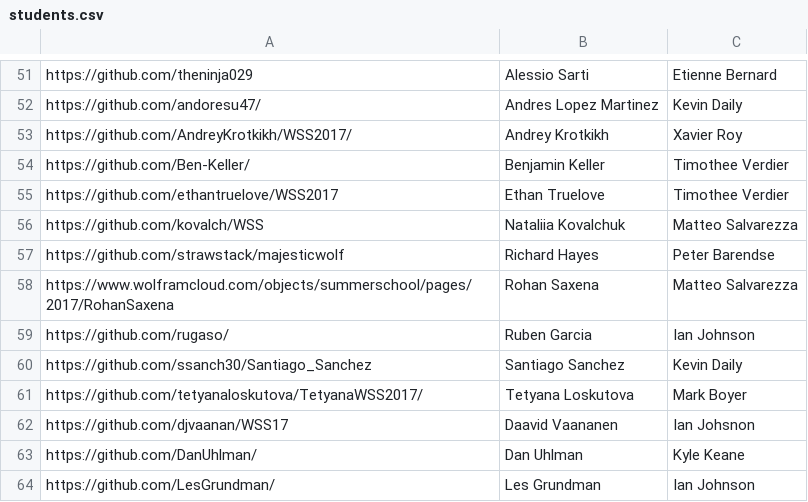
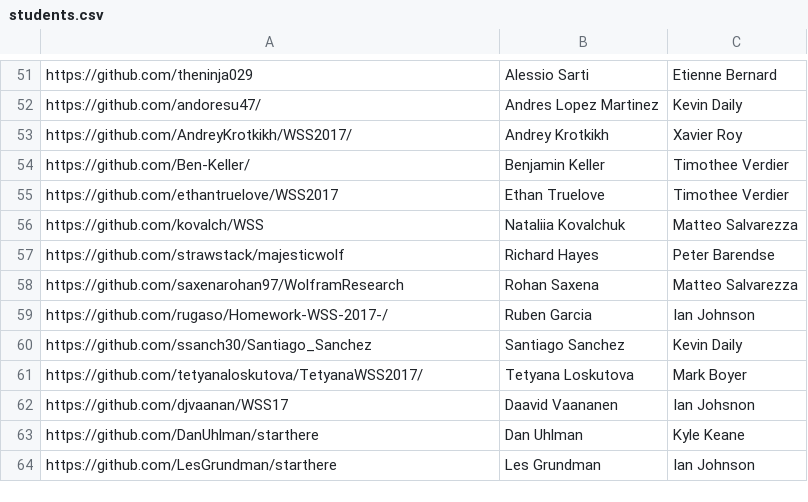
Before and after one commit to riccardodivirgilio/starthere, a CSV file: students.csv, drawn as a sheet; only a part is shown, gaps mark what is left out.

Commit message:
Update students.csv

```diff
--- a/students.csv
+++ b/students.csv
@@ -57,4 +57,4 @@ https://github.com/kovalch/WSS, Nataliia Kovalchuk, Matteo Salvarezza
 https://github.com/strawstack/majesticwolf, Richard Hayes, Peter Barendse
-https://www.wolframcloud.com/objects/summerschool/pages/2017/RohanSaxena, Rohan Saxena, Matteo Salvarezza
-https://github.com/rugaso/, Ruben Garcia, Ian Johnson
+https://github.com/saxenarohan97/WolframResearch, Rohan Saxena, Matteo Salvarezza
+https://github.com/rugaso/Homework-WSS-2017-/, Ruben Garcia, Ian Johnson
 https://github.com/ssanch30/Santiago_Sanchez, Santiago Sanchez, Kevin Daily
@@ -62,3 +62,3 @@ https://github.com/tetyanaloskutova/TetyanaWSS2017/, Tetyana Loskutova, Mark Boy
 https://github.com/djvaanan/WSS17, Daavid Vaananen, Ian Johsnon
-https://github.com/DanUhlman/, Dan Uhlman, Kyle Keane
-https://github.com/LesGrundman/, Les Grundman, Ian Johnson
+https://github.com/DanUhlman/starthere, Dan Uhlman, Kyle Keane
+https://github.com/LesGrundman/starthere, Les Grundman, Ian Johnson
```
